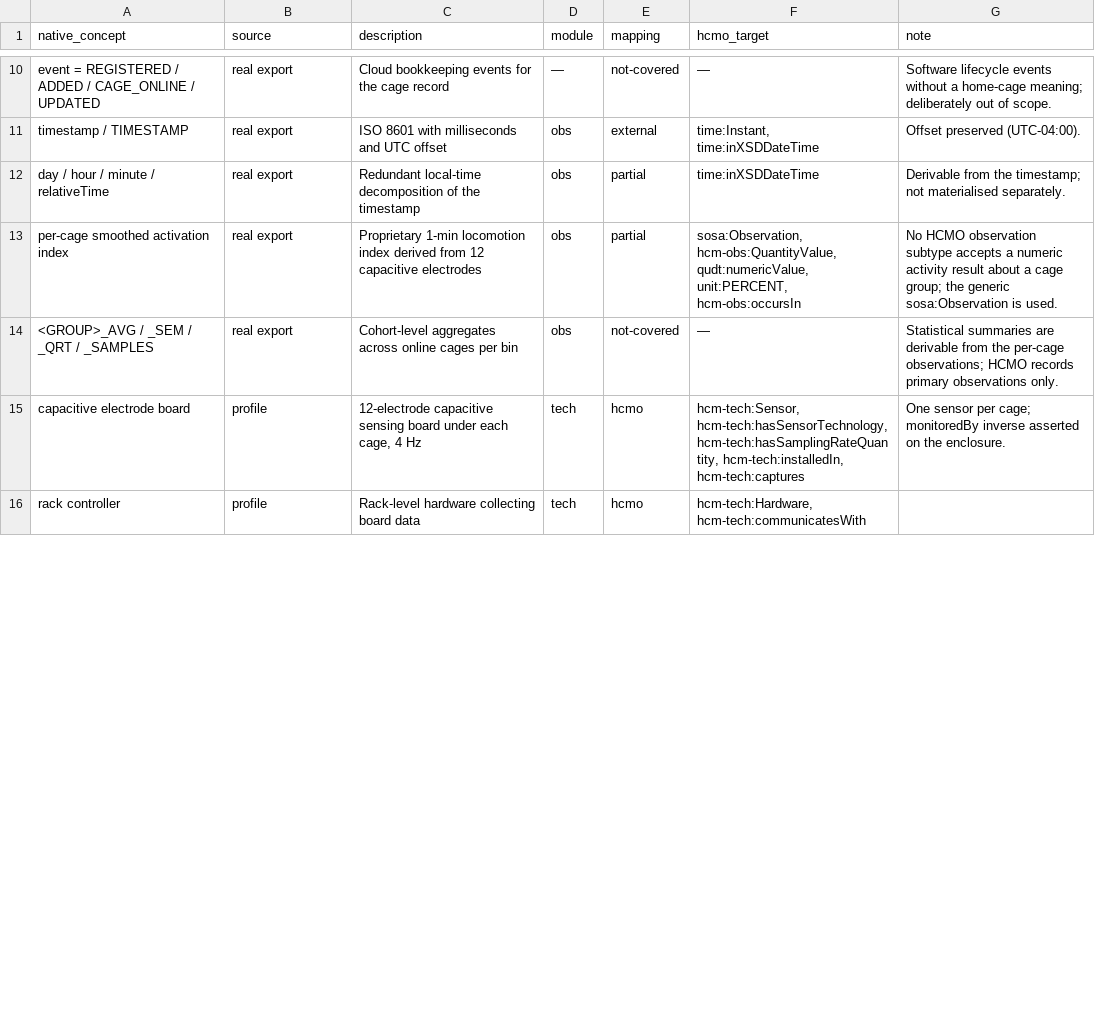
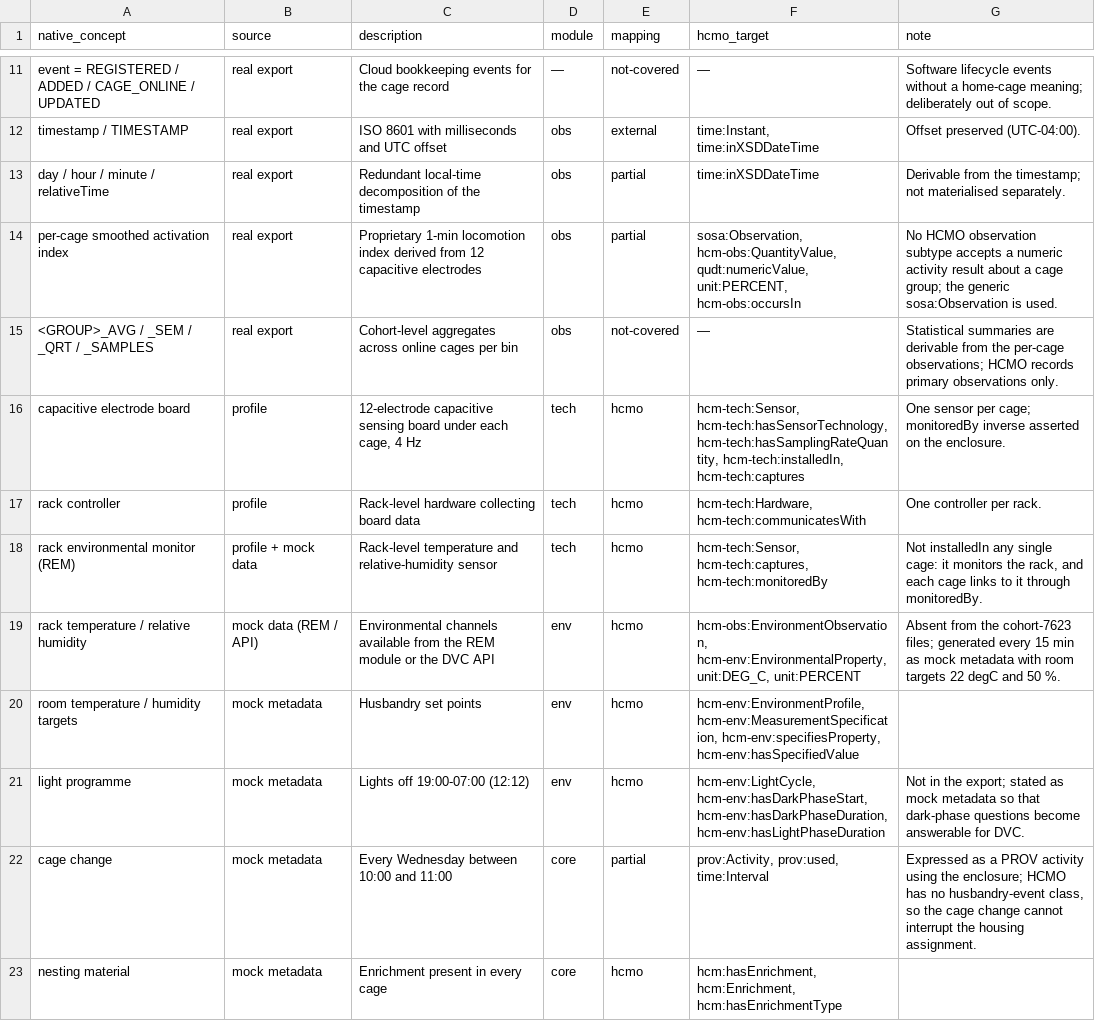
Before and after one commit to dhuzard/HCMO, a TSV file: docs/hcm-systems/systems/DVC_Tecniplast/hcmo-mapping.tsv, drawn as a sheet; only a part is shown, gaps mark what is left out; the diff covers the shown part only.

```diff
--- a/docs/hcm-systems/systems/DVC_Tecniplast/hcmo-mapping.tsv
+++ b/docs/hcm-systems/systems/DVC_Tecniplast/hcmo-mapping.tsv
@@ -15,2 +16,8 @@ per-cage smoothed activation index	real export	Proprietary 1-min locomotion inde
 capacitive electrode board	profile	12-electrode capacitive sensing board under each cage, 4 Hz	tech	hcmo	hcm-tech:Sensor, hcm-tech:hasSensorTechnology, hcm-tech:hasSamplingRateQuantity, hcm-tech:installedIn, hcm-tech:captures	One sensor per cage; monitoredBy inverse asserted on the enclosure.
-rack controller	profile	Rack-level hardware collecting board data	tech	hcmo	hcm-tech:Hardware, hcm-tech:communicatesWith
+rack controller	profile	Rack-level hardware collecting board data	tech	hcmo	hcm-tech:Hardware, hcm-tech:communicatesWith	One controller per rack.
+rack environmental monitor (REM)	profile + mock data	Rack-level temperature and relative-humidity sensor	tech	hcmo	hcm-tech:Sensor, hcm-tech:captures, hcm-tech:monitoredBy	Not installedIn any single cage: it monitors the rack, and each cage links to it through monitoredBy.
+rack temperature / relative humidity	mock data (REM / API)	Environmental channels available from the REM module or the DVC API	env	hcmo	hcm-obs:EnvironmentObservation, hcm-env:EnvironmentalProperty, unit:DEG_C, unit:PERCENT	Absent from the cohort-7623 files; generated every 15 min as mock metadata with room targets 22 degC and 50 %.
+room temperature / humidity targets	mock metadata	Husbandry set points	env	hcmo	hcm-env:EnvironmentProfile, hcm-env:MeasurementSpecification, hcm-env:specifiesProperty, hcm-env:hasSpecifiedValue
+light programme	mock metadata	Lights off 19:00-07:00 (12:12)	env	hcmo	hcm-env:LightCycle, hcm-env:hasDarkPhaseStart, hcm-env:hasDarkPhaseDuration, hcm-env:hasLightPhaseDuration	Not in the export; stated as mock metadata so that dark-phase questions become answerable for DVC.
+cage change	mock metadata	Every Wednesday between 10:00 and 11:00	core	partial	prov:Activity, prov:used, time:Interval	Expressed as a PROV activity using the enclosure; HCMO has no husbandry-event class, so the cage change cannot interrupt the housing assignment.
+nesting material	mock metadata	Enrichment present in every cage	core	hcmo	hcm:hasEnrichment, hcm:Enrichment, hcm:hasEnrichmentType
```
Also changed, not shown: 1 added row, 2 removed rows and 22 edited cells elsewhere in this file, 41 other files.
